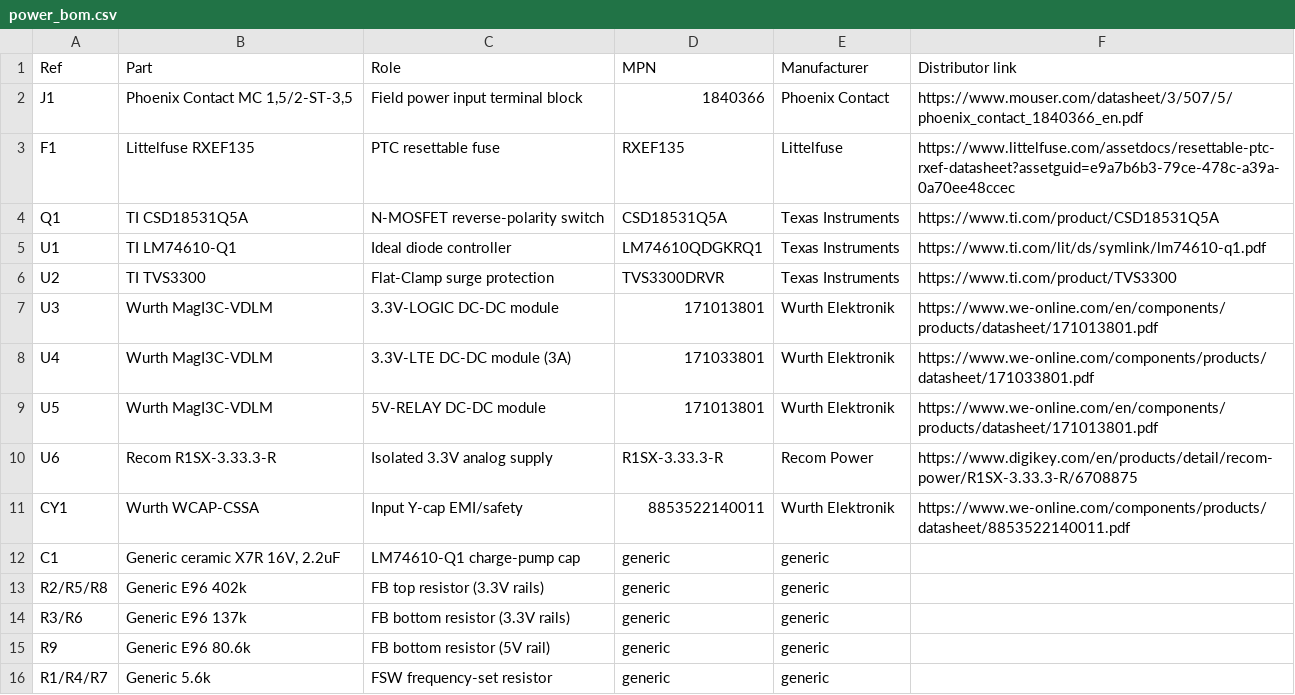
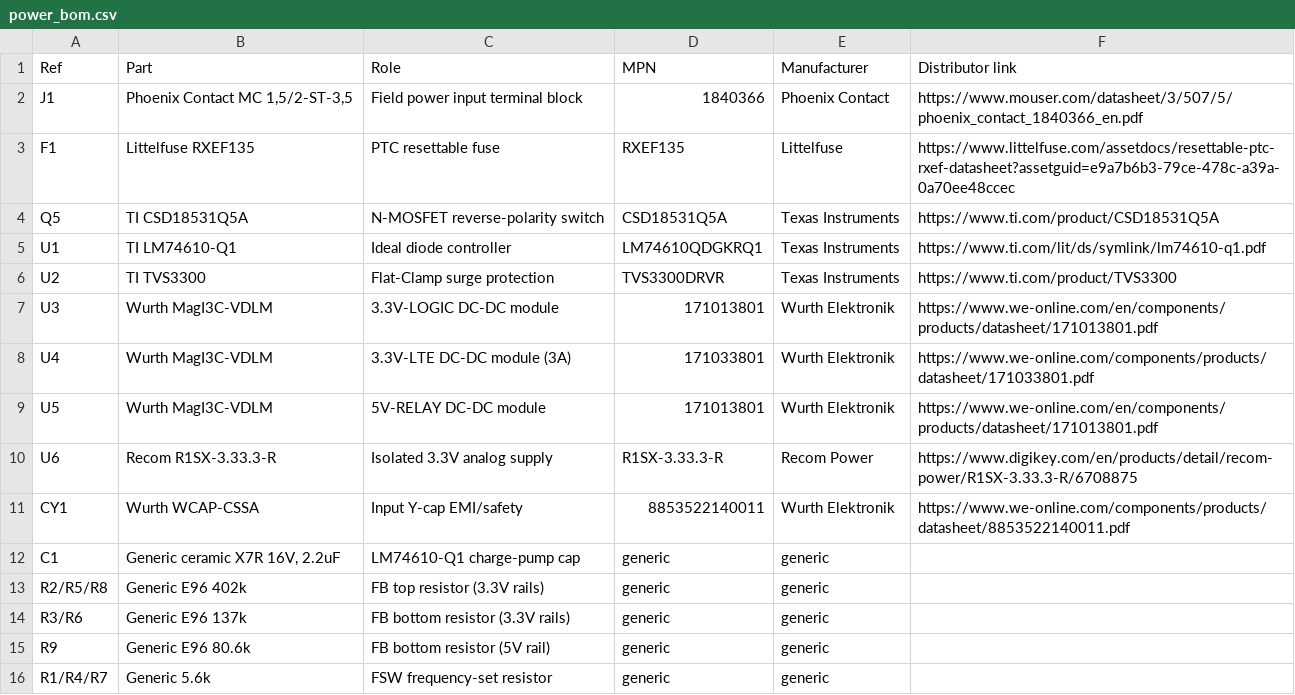
Before and after one commit to ozcanyardimci/IoT_gateway, a CSV file: hardware/bom/power_bom.csv, drawn as a sheet.

```diff
--- a/hardware/bom/power_bom.csv
+++ b/hardware/bom/power_bom.csv
@@ -3,3 +3,3 @@ J1,"Phoenix Contact MC 1,5/2-ST-3,5",Field power input terminal block,1840366,Ph
 F1,Littelfuse RXEF135,PTC resettable fuse,RXEF135,Littelfuse,https://www.littelfuse.com/assetdocs/resettable-ptc-rxef-datasheet?assetguid=e9a7b6b3-79ce-478c-a39a-0a70ee48ccec
-Q1,TI CSD18531Q5A,N-MOSFET reverse-polarity switch,CSD18531Q5A,Texas Instruments,https://www.ti.com/product/CSD18531Q5A
+Q5,TI CSD18531Q5A,N-MOSFET reverse-polarity switch,CSD18531Q5A,Texas Instruments,https://www.ti.com/product/CSD18531Q5A
 U1,TI LM74610-Q1,Ideal diode controller,LM74610QDGKRQ1,Texas Instruments,https://www.ti.com/lit/ds/symlink/lm74610-q1.pdf
```
Also changed, not shown: 10 other files.
